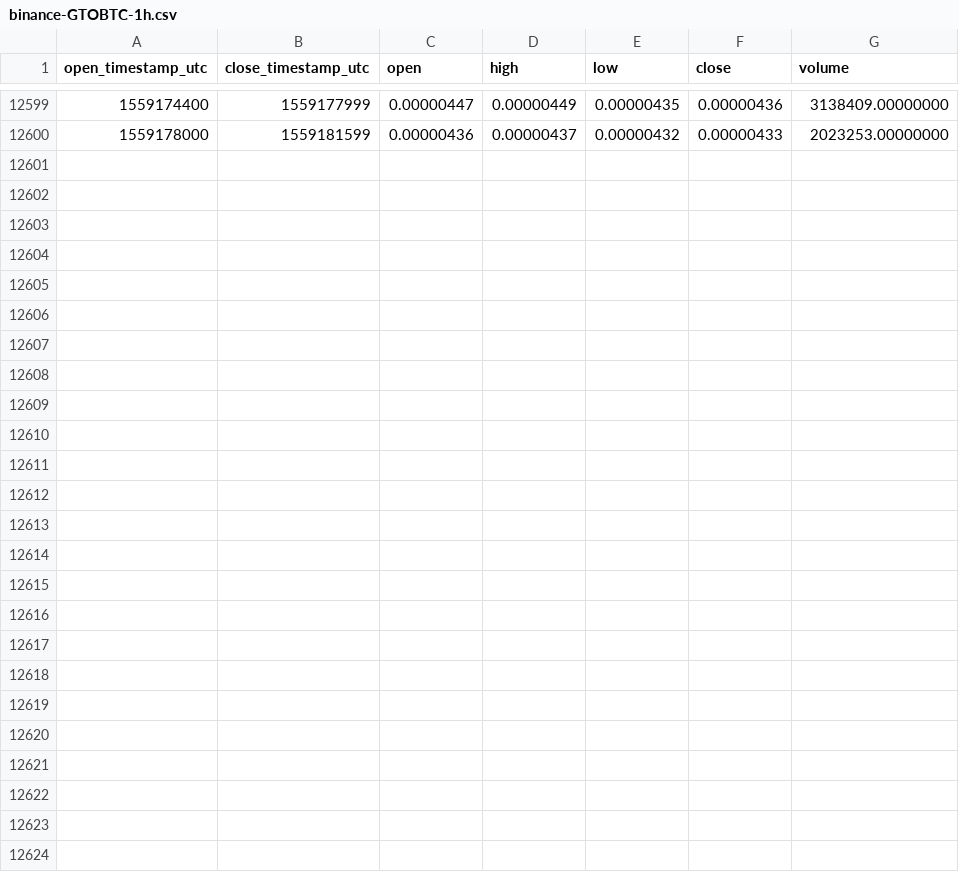
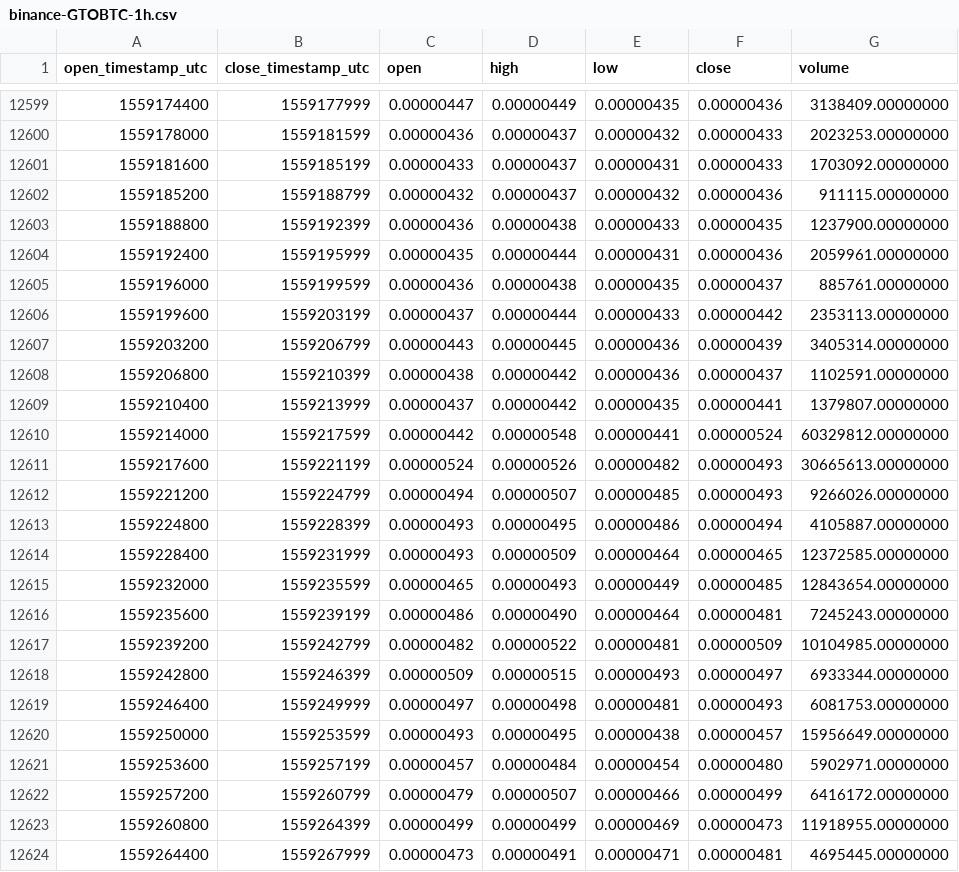
Before and after one commit to cryptobigbro/binance-GTOBTC, a CSV file: binance-GTOBTC-1h.csv, drawn as a sheet; only a part is shown, gaps mark what is left out; the diff names each change by its address in the sheet, - before the commit and + after, or states it on an @@ line.

Commit message:
Update OHLCV data.

```diff
--- a/binance-GTOBTC-1h.csv
+++ b/binance-GTOBTC-1h.csv
+row 12601: 1559181600 | 1559185199 | 0.00000433 | 0.00000437 | 0.00000431 | 0.00000433 | 1703092.00000000
+row 12602: 1559185200 | 1559188799 | 0.00000432 | 0.00000437 | 0.00000432 | 0.00000436 | 911115.00000000
+row 12603: 1559188800 | 1559192399 | 0.00000436 | 0.00000438 | 0.00000433 | 0.00000435 | 1237900.00000000
+row 12604: 1559192400 | 1559195999 | 0.00000435 | 0.00000444 | 0.00000431 | 0.00000436 | 2059961.00000000
+row 12605: 1559196000 | 1559199599 | 0.00000436 | 0.00000438 | 0.00000435 | 0.00000437 | 885761.00000000
+row 12606: 1559199600 | 1559203199 | 0.00000437 | 0.00000444 | 0.00000433 | 0.00000442 | 2353113.00000000
+row 12607: 1559203200 | 1559206799 | 0.00000443 | 0.00000445 | 0.00000436 | 0.00000439 | 3405314.00000000
+row 12608: 1559206800 | 1559210399 | 0.00000438 | 0.00000442 | 0.00000436 | 0.00000437 | 1102591.00000000
+row 12609: 1559210400 | 1559213999 | 0.00000437 | 0.00000442 | 0.00000435 | 0.00000441 | 1379807.00000000
+row 12610: 1559214000 | 1559217599 | 0.00000442 | 0.00000548 | 0.00000441 | 0.00000524 | 60329812.00000000
+row 12611: 1559217600 | 1559221199 | 0.00000524 | 0.00000526 | 0.00000482 | 0.00000493 | 30665613.00000000
+row 12612: 1559221200 | 1559224799 | 0.00000494 | 0.00000507 | 0.00000485 | 0.00000493 | 9266026.00000000
+row 12613: 1559224800 | 1559228399 | 0.00000493 | 0.00000495 | 0.00000486 | 0.00000494 | 4105887.00000000
+row 12614: 1559228400 | 1559231999 | 0.00000493 | 0.00000509 | 0.00000464 | 0.00000465 | 12372585.00000000
+row 12615: 1559232000 | 1559235599 | 0.00000465 | 0.00000493 | 0.00000449 | 0.00000485 | 12843654.00000000
+row 12616: 1559235600 | 1559239199 | 0.00000486 | 0.00000490 | 0.00000464 | 0.00000481 | 7245243.00000000
+row 12617: 1559239200 | 1559242799 | 0.00000482 | 0.00000522 | 0.00000481 | 0.00000509 | 10104985.00000000
+row 12618: 1559242800 | 1559246399 | 0.00000509 | 0.00000515 | 0.00000493 | 0.00000497 | 6933344.00000000
+row 12619: 1559246400 | 1559249999 | 0.00000497 | 0.00000498 | 0.00000481 | 0.00000493 | 6081753.00000000
+row 12620: 1559250000 | 1559253599 | 0.00000493 | 0.00000495 | 0.00000438 | 0.00000457 | 15956649.00000000
+row 12621: 1559253600 | 1559257199 | 0.00000457 | 0.00000484 | 0.00000454 | 0.00000480 | 5902971.00000000
+row 12622: 1559257200 | 1559260799 | 0.00000479 | 0.00000507 | 0.00000466 | 0.00000499 | 6416172.00000000
+row 12623: 1559260800 | 1559264399 | 0.00000499 | 0.00000499 | 0.00000469 | 0.00000473 | 11918955.00000000
+row 12624: 1559264400 | 1559267999 | 0.00000473 | 0.00000491 | 0.00000471 | 0.00000481 | 4695445.00000000
```
Also changed, not shown: binance-GTOBTC-1d.csv.
